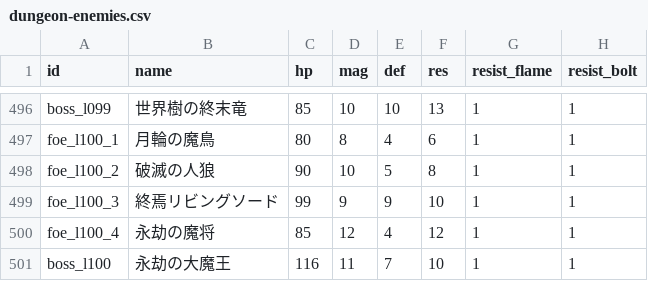
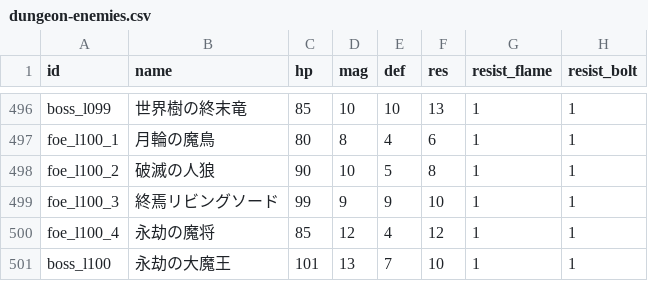
Before and after one commit to Katsuya100/magia-fantasy-larp-tool, a CSV file: assets/data/dungeon-enemies.csv, drawn as a sheet; only a part is shown, gaps mark what is left out; the diff names each change by its address in the sheet, - before the commit and + after, or states it on an @@ line.

```diff
--- a/assets/data/dungeon-enemies.csv
+++ b/assets/data/dungeon-enemies.csv
-C501 (hp): 116
+C501 (hp): 101
-D501 (mag): 11
+D501 (mag): 13
```
Also changed, not shown: 4 other files.
